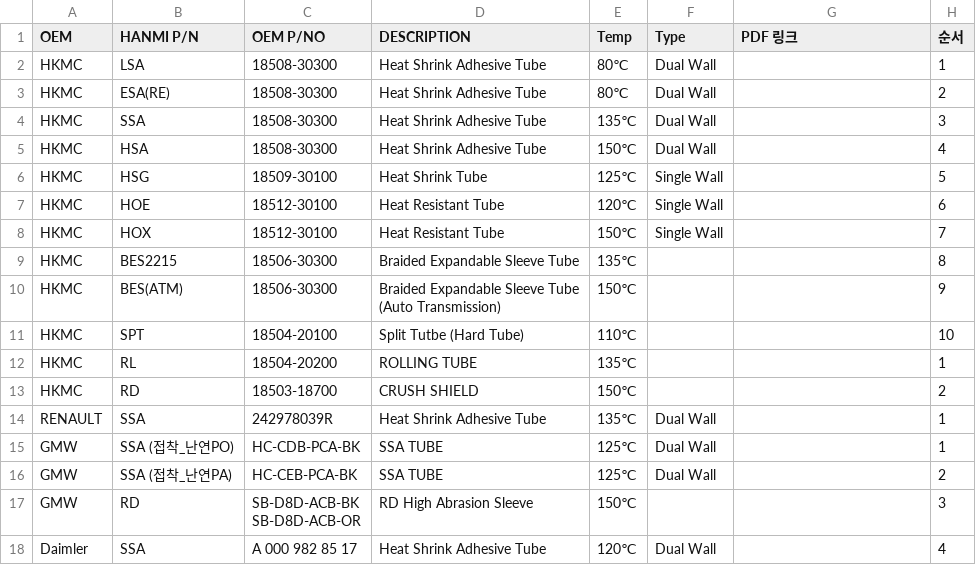
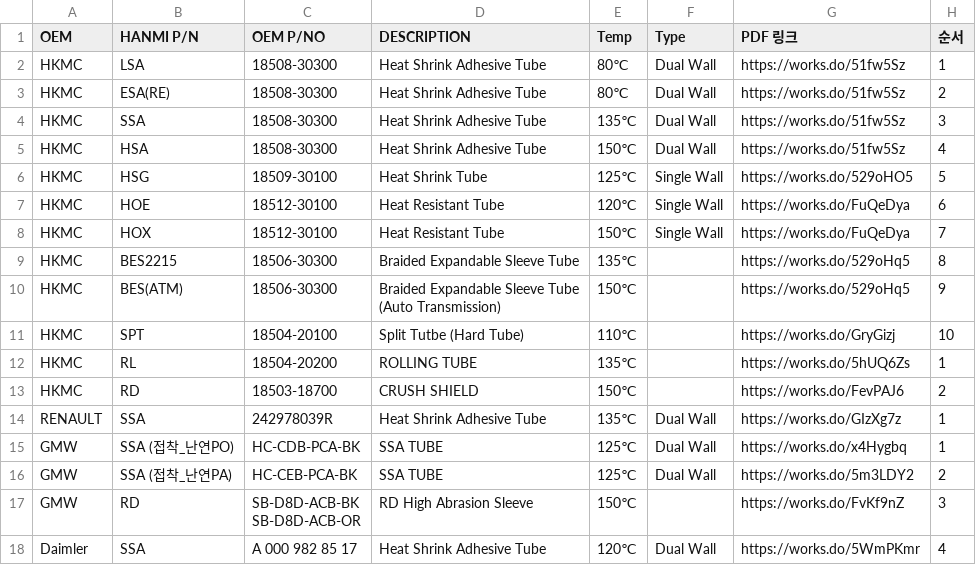
Before and after one commit to minkyodang01-cmd/naver-bot, a CSV file: OEM.csv, drawn as a sheet.

```diff
--- a/OEM.csv
+++ b/OEM.csv
@@ -1,20 +1,20 @@
 OEM,HANMI P/N,OEM P/NO,DESCRIPTION,Temp,Type,PDF 링크,순서
-HKMC,LSA,18508-30300,Heat Shrink Adhesive Tube,80℃,Dual Wall,,1
-HKMC,ESA(RE),18508-30300,Heat Shrink Adhesive Tube,80℃,Dual Wall,,2
-HKMC,SSA,18508-30300,Heat Shrink Adhesive Tube,135℃,Dual Wall,,3
-HKMC,HSA,18508-30300,Heat Shrink Adhesive Tube,150℃,Dual Wall,,4
-HKMC,HSG,18509-30100,Heat Shrink Tube,125℃,Single Wall,,5
-HKMC,HOE,18512-30100,Heat Resistant Tube,120℃,Single Wall,,6
-HKMC,HOX,18512-30100,Heat Resistant Tube,150℃,Single Wall,,7
-HKMC,BES2215,18506-30300,Braided Expandable Sleeve Tube,135℃,,,8
-HKMC,BES(ATM),18506-30300,"Braided Expandable Sleeve Tube
-(Auto Transmission)",150℃,,,9
-HKMC,SPT,18504-20100,Split Tutbe (Hard Tube),110℃,,,10
-HKMC,RL,18504-20200,ROLLING TUBE,135℃,,,1
-HKMC,RD,18503-18700,CRUSH SHIELD,150℃,,,2
-RENAULT,SSA,242978039R,Heat Shrink Adhesive Tube,135℃,Dual Wall,,1
-GMW,SSA (접착_난연PO),HC-CDB-PCA-BK,SSA TUBE,125℃,Dual Wall,,1
-GMW,SSA (접착_난연PA),HC-CEB-PCA-BK,SSA TUBE,125℃,Dual Wall,,2
-GMW,RD,"SB-D8D-ACB-BK
-SB-D8D-ACB-OR",RD High Abrasion Sleeve,150℃,,,3
-Daimler,SSA,A 000 982 85 17,Heat Shrink Adhesive Tube,120℃,Dual Wall,,4
+HKMC,LSA,18508-30300,Heat Shrink Adhesive Tube,80℃,Dual Wall,https://works.do/51fw5Sz,1
+HKMC,ESA(RE),18508-30300,Heat Shrink Adhesive Tube,80℃,Dual Wall,https://works.do/51fw5Sz,2
+HKMC,SSA,18508-30300,Heat Shrink Adhesive Tube,135℃,Dual Wall,https://works.do/51fw5Sz,3
+HKMC,HSA,18508-30300,Heat Shrink Adhesive Tube,150℃,Dual Wall,https://works.do/51fw5Sz,4
+HKMC,HSG,18509-30100,Heat Shrink Tube,125℃,Single Wall,https://works.do/529oHO5,5
+HKMC,HOE,18512-30100,Heat Resistant Tube,120℃,Single Wall,https://works.do/FuQeDya,6
+HKMC,HOX,18512-30100,Heat Resistant Tube,150℃,Single Wall,https://works.do/FuQeDya,7
+HKMC,BES2215,18506-30300,Braided Expandable Sleeve Tube,135℃,,https://works.do/529oHq5,8
+HKMC,BES(ATM),18506-30300,"Braided Expandable Sleeve Tube
+(Auto Transmission)",150℃,,https://works.do/529oHq5,9
+HKMC,SPT,18504-20100,Split Tutbe (Hard Tube),110℃,,https://works.do/GryGizj,10
+HKMC,RL,18504-20200,ROLLING TUBE,135℃,,https://works.do/5hUQ6Zs,1
+HKMC,RD,18503-18700,CRUSH SHIELD,150℃,,https://works.do/FevPAJ6,2
+RENAULT,SSA,242978039R,Heat Shrink Adhesive Tube,135℃,Dual Wall,https://works.do/GIzXg7z,1
+GMW,SSA (접착_난연PO),HC-CDB-PCA-BK,SSA TUBE,125℃,Dual Wall,https://works.do/x4Hygbq,1
+GMW,SSA (접착_난연PA),HC-CEB-PCA-BK,SSA TUBE,125℃,Dual Wall,https://works.do/5m3LDY2,2
+GMW,RD,"SB-D8D-ACB-BK
+SB-D8D-ACB-OR",RD High Abrasion Sleeve,150℃,,https://works.do/FvKf9nZ,3
+Daimler,SSA,A 000 982 85 17,Heat Shrink Adhesive Tube,120℃,Dual Wall,https://works.do/5WmPKmr,4
```
Also changed, not shown: data.csv, faq.csv.
